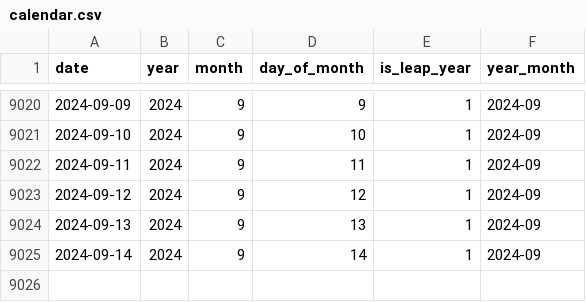
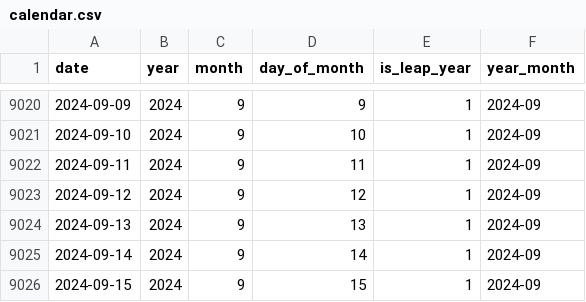
Before and after one commit to flowbytedev/data, a CSV file: date/calendar/calendar.csv, drawn as a sheet; only a part is shown, gaps mark what is left out.

Commit message:
data: update calendar dataset

```diff
--- a/date/calendar/calendar.csv
+++ b/date/calendar/calendar.csv
@@ -9025 +9025,2 @@ date,year,month,day_of_month,is_leap_year,year_month
 2024-09-14,2024,9,14,1,2024-09
+2024-09-15,2024,9,15,1,2024-09
```
